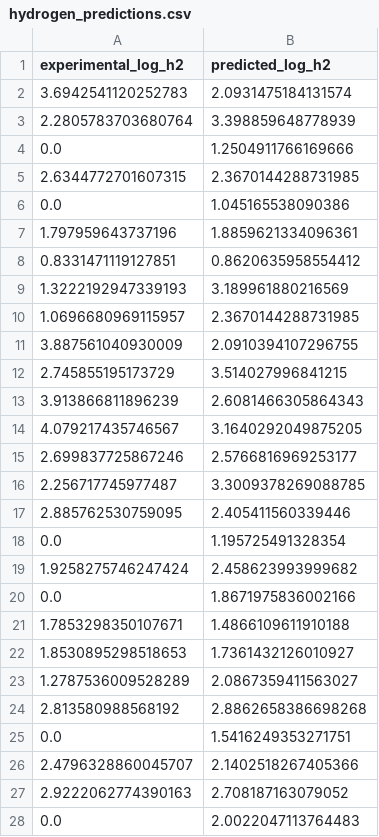
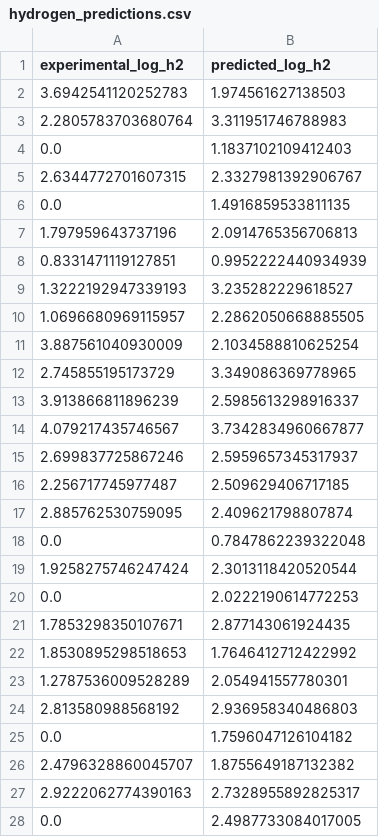
Before and after one commit to bernardoaraldi94-blip/databricks-ml_perovskites, a CSV file: hydrogen_predictions.csv, drawn as a sheet; only a part is shown; the diff covers the shown part only.

```diff
--- a/hydrogen_predictions.csv
+++ b/hydrogen_predictions.csv
@@ -1,28 +1,28 @@
 experimental_log_h2,predicted_log_h2
-3.6942541120252783,2.0931475184131574
-2.2805783703680764,3.398859648778939
-0.0,1.2504911766169666
-2.6344772701607315,2.3670144288731985
-0.0,1.045165538090386
-1.797959643737196,1.8859621334096361
-0.8331471119127851,0.8620635958554412
-1.3222192947339193,3.189961880216569
-1.0696680969115957,2.3670144288731985
-3.887561040930009,2.0910394107296755
-2.745855195173729,3.514027996841215
-3.913866811896239,2.6081466305864343
-4.079217435746567,3.1640292049875205
-2.699837725867246,2.5766816969253177
-2.256717745977487,3.3009378269088785
-2.885762530759095,2.405411560339446
-0.0,1.195725491328354
-1.9258275746247424,2.458623993999682
-0.0,1.8671975836002166
-1.7853298350107671,1.4866109611910188
-1.8530895298518653,1.7361432126010927
-1.2787536009528289,2.0867359411563027
-2.813580988568192,2.8862658386698268
-0.0,1.5416249353271751
-2.4796328860045707,2.1402518267405366
-2.9222062774390163,2.708187163079052
-0.0,2.0022047113764483
+3.6942541120252783,1.974561627138503
+2.2805783703680764,3.311951746788983
+0.0,1.1837102109412403
+2.6344772701607315,2.3327981392906767
+0.0,1.4916859533811135
+1.797959643737196,2.0914765356706813
+0.8331471119127851,0.9952222440934939
+1.3222192947339193,3.235282229618527
+1.0696680969115957,2.2862050668885505
+3.887561040930009,2.1034588810625254
+2.745855195173729,3.349086369778965
+3.913866811896239,2.5985613298916337
+4.079217435746567,3.7342834960667877
+2.699837725867246,2.5959657345317937
+2.256717745977487,2.509629406717185
+2.885762530759095,2.409621798807874
+0.0,0.7847862239322048
+1.9258275746247424,2.3013118420520544
+0.0,2.0222190614772253
+1.7853298350107671,2.877143061924435
+1.8530895298518653,1.7646412712422992
+1.2787536009528289,2.054941557780301
+2.813580988568192,2.936958340486803
+0.0,1.7596047126104182
+2.4796328860045707,1.8755649187132382
+2.9222062774390163,2.7328955892825317
+0.0,2.4987733084017005
```
Also changed, not shown: 32 edited cells elsewhere in this file, bandgap_predictions.csv, hydrogen_feature_importance.csv, 10 other files.
